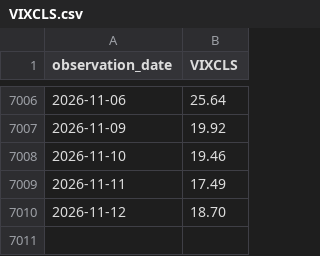
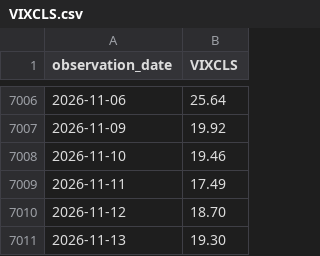
Before and after one commit to alphagenhq/alphagen, a CSV file: fred/VIXCLS.csv, drawn as a sheet; only a part is shown, gaps mark what is left out.

Commit message:
AlphaGen FRED cache 2026-11-16T14:46Z

```diff
--- a/fred/VIXCLS.csv
+++ b/fred/VIXCLS.csv
@@ -7010 +7010,2 @@ observation_date,VIXCLS
 2026-11-12,18.70
+2026-11-13,19.30
```
